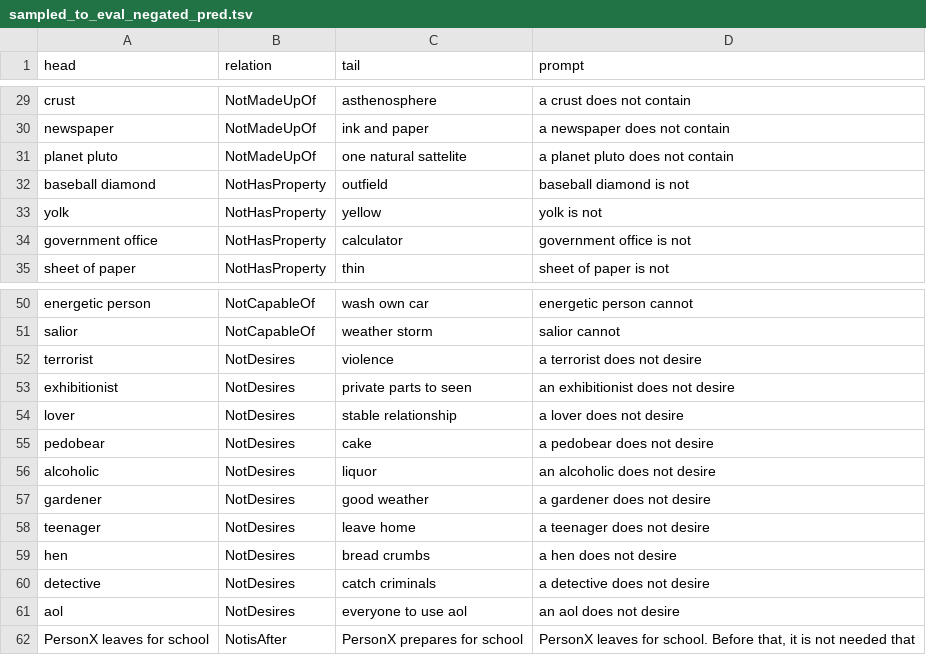
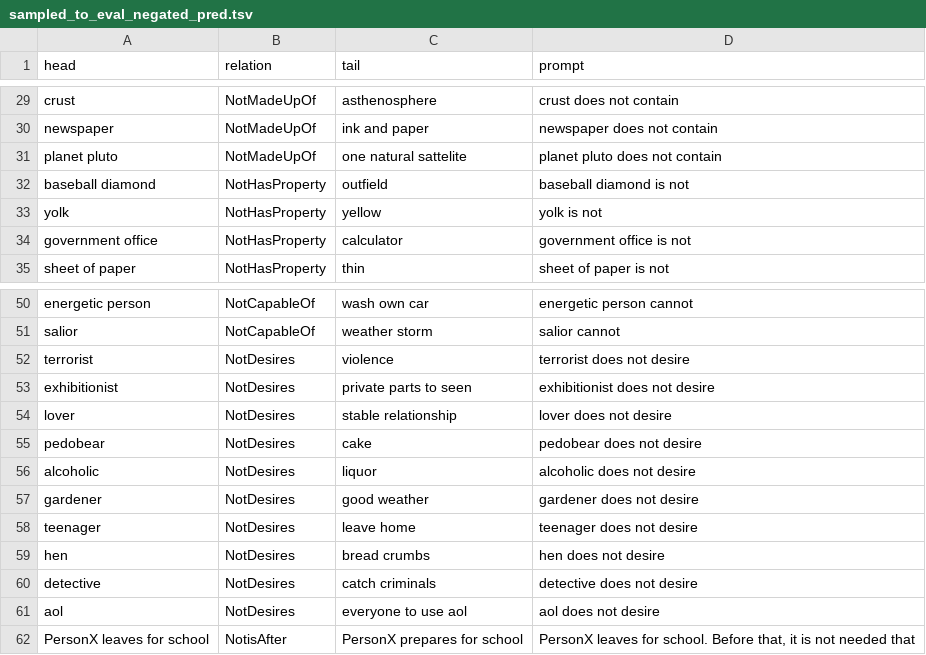
Before and after one commit to navidre/negated_complementary_commonsense, a TSV file: experiments/atomic_2020_eval/sampled_to_eval_negated_pred.tsv, drawn as a sheet; only a part is shown, gaps mark what is left out; the diff covers the shown part only; the diff names each change by its address in the sheet, - before the commit and + after, or states it on an @@ line.

```diff
--- a/experiments/atomic_2020_eval/sampled_to_eval_negated_pred.tsv
+++ b/experiments/atomic_2020_eval/sampled_to_eval_negated_pred.tsv
-D29 (prompt): a crust does not contain
+D29 (prompt): crust does not contain
-D30 (prompt): a newspaper does not contain
+D30 (prompt): newspaper does not contain
-D31 (prompt): a planet pluto does not contain
+D31 (prompt): planet pluto does not contain
-D52 (prompt): a terrorist does not desire
+D52 (prompt): terrorist does not desire
-D53 (prompt): an exhibitionist does not desire
+D53 (prompt): exhibitionist does not desire
-D54 (prompt): a lover does not desire
+D54 (prompt): lover does not desire
-D55 (prompt): a pedobear does not desire
+D55 (prompt): pedobear does not desire
-D56 (prompt): an alcoholic does not desire
+D56 (prompt): alcoholic does not desire
-D57 (prompt): a gardener does not desire
+D57 (prompt): gardener does not desire
-D58 (prompt): a teenager does not desire
+D58 (prompt): teenager does not desire
-D59 (prompt): a hen does not desire
+D59 (prompt): hen does not desire
-D60 (prompt): a detective does not desire
+D60 (prompt): detective does not desire
-D61 (prompt): an aol does not desire
+D61 (prompt): aol does not desire
```
Also changed, not shown: 27 edited cells elsewhere in this file, 9 other files.
